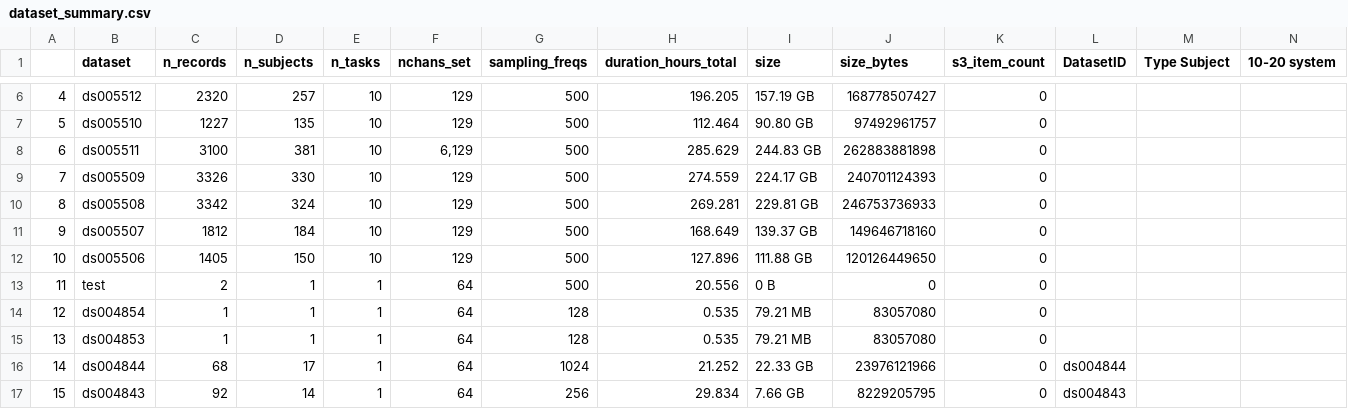
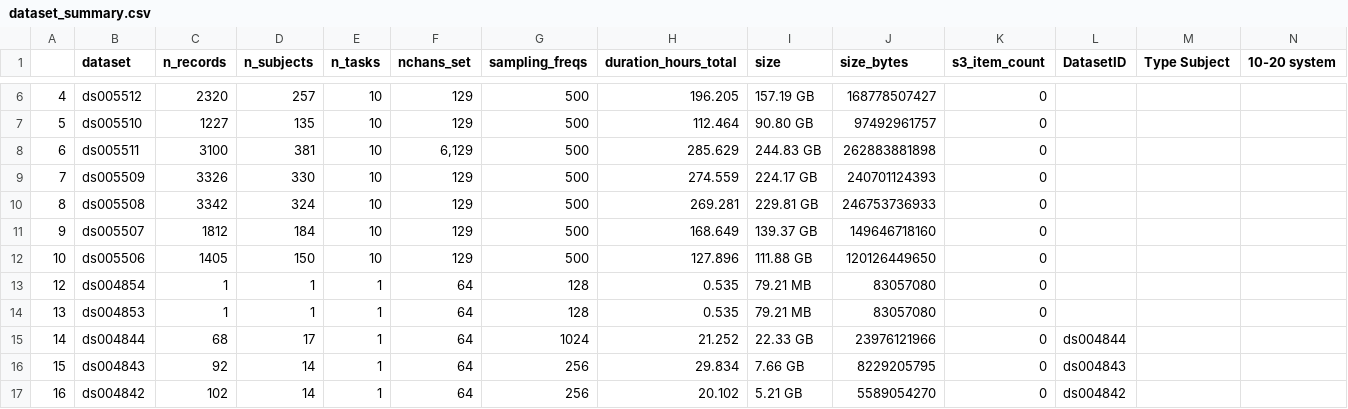
Before and after one commit to sccn/EEGDash, a CSV file: eegdash/dataset/dataset_summary.csv, drawn as a sheet; only a part is shown, gaps mark what is left out; the shorter side is filled out with more unchanged rows; rows hold the shown columns only; the diff names each change by its address in the sheet, - before the commit and + after, or states it on an @@ line.

```diff
--- a/eegdash/dataset/dataset_summary.csv
+++ b/eegdash/dataset/dataset_summary.csv
-row 13: 11 | test | 2 | 1 | 1 | 64 | 500 | 20.556 | 0 B | 0 | 0
```
Also changed, not shown: 3 other files.
